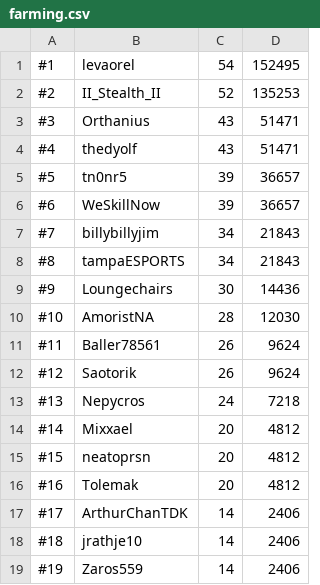
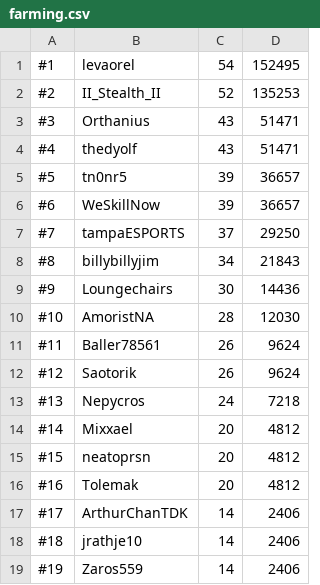
Before and after one commit to skillscape/skillscape, a CSV file: Skillbot/Hiscores/farming.csv, drawn as a sheet.

```diff
--- a/Skillbot/Hiscores/farming.csv
+++ b/Skillbot/Hiscores/farming.csv
@@ -6,4 +6,4 @@
 #6, WeSkillNow, 39, 36657
-#7, billybillyjim, 34, 21843
-#8, tampaESPORTS, 34, 21843
+#7, tampaESPORTS, 37, 29250
+#8, billybillyjim, 34, 21843
 #9, Loungechairs, 30, 14436
```
Also changed, not shown: Skillbot/Hiscores/firemaking.csv, Skillbot/Hiscores/total.csv, 1 other file.
